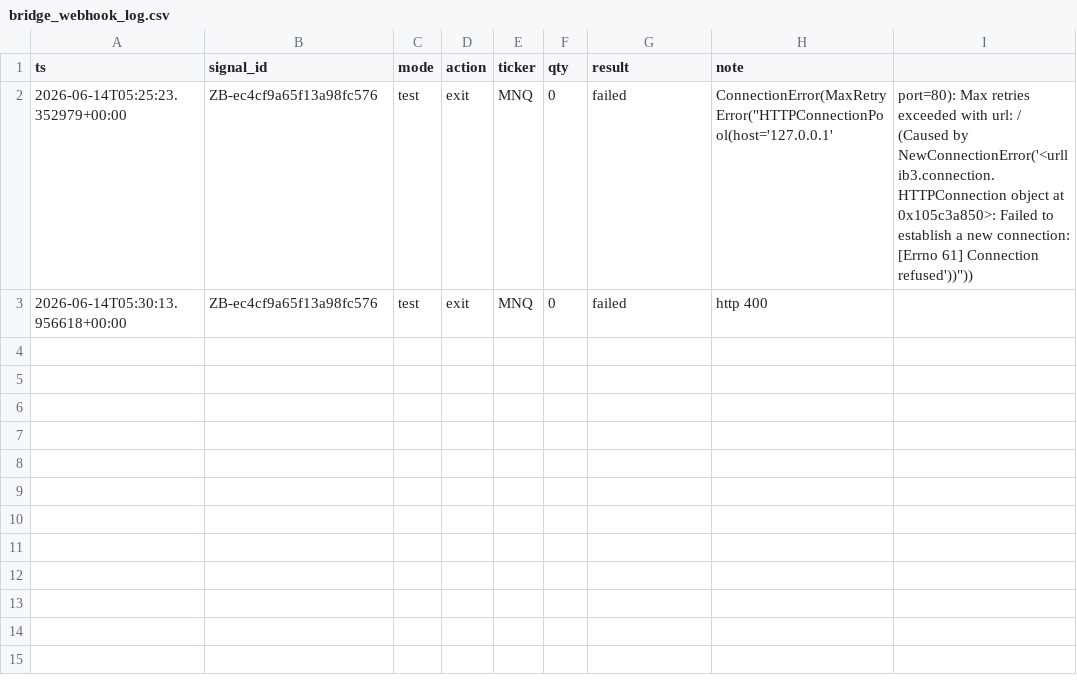
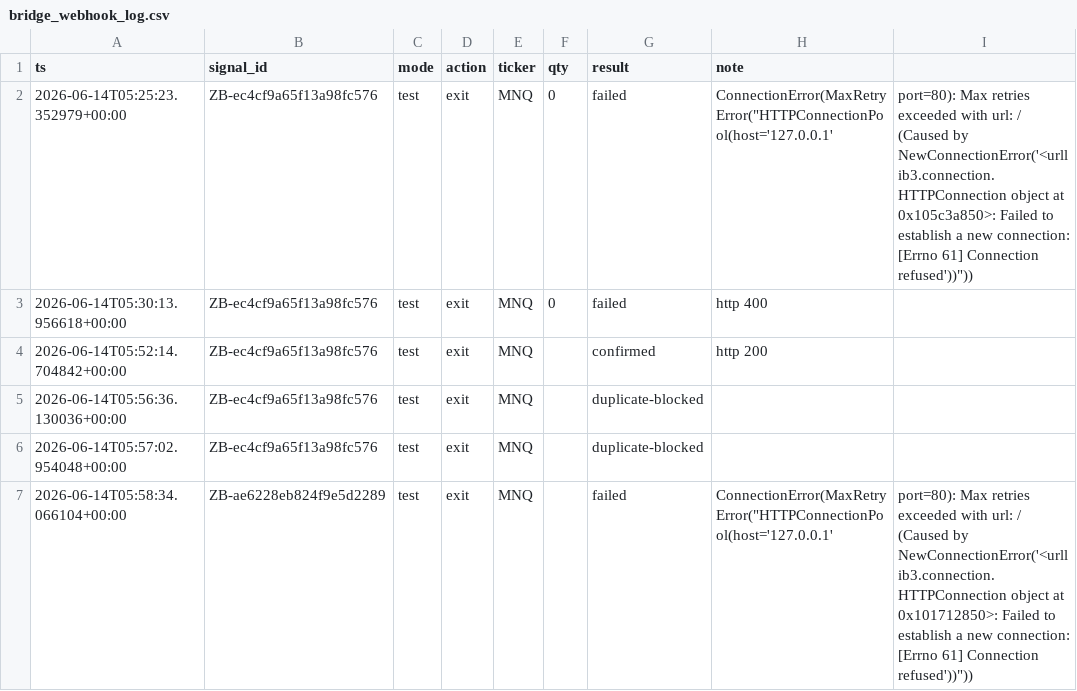
Before and after one commit to jacksonclarke1769-coder/ZUES, a CSV file: out/ares/bridge_webhook_log.csv, drawn as a sheet.

```diff
--- a/out/ares/bridge_webhook_log.csv
+++ b/out/ares/bridge_webhook_log.csv
@@ -3 +3,5 @@ ts,signal_id,mode,action,ticker,qty,result,note
 2026-06-14T05:30:13.956618+00:00,ZB-ec4cf9a65f13a98fc576,test,exit,MNQ,0,failed,http 400
+2026-06-14T05:52:14.704842+00:00,ZB-ec4cf9a65f13a98fc576,test,exit,MNQ,,confirmed,http 200
+2026-06-14T05:56:36.130036+00:00,ZB-ec4cf9a65f13a98fc576,test,exit,MNQ,,duplicate-blocked,
+2026-06-14T05:57:02.954048+00:00,ZB-ec4cf9a65f13a98fc576,test,exit,MNQ,,duplicate-blocked,
+2026-06-14T05:58:34.066104+00:00,ZB-ae6228eb824f9e5d2289,test,exit,MNQ,,failed,ConnectionError(MaxRetryError("HTTPConnectionPool(host='127.0.0.1', port=80): Max retries exceeded with url: / (Caused by NewConnectionError('<urllib3.connection.HTTPConnection object at 0x101712850>: Failed to establish a new connection: [Errno 61] Connection refused'))"))
```
Also changed, not shown: 1 other file.
